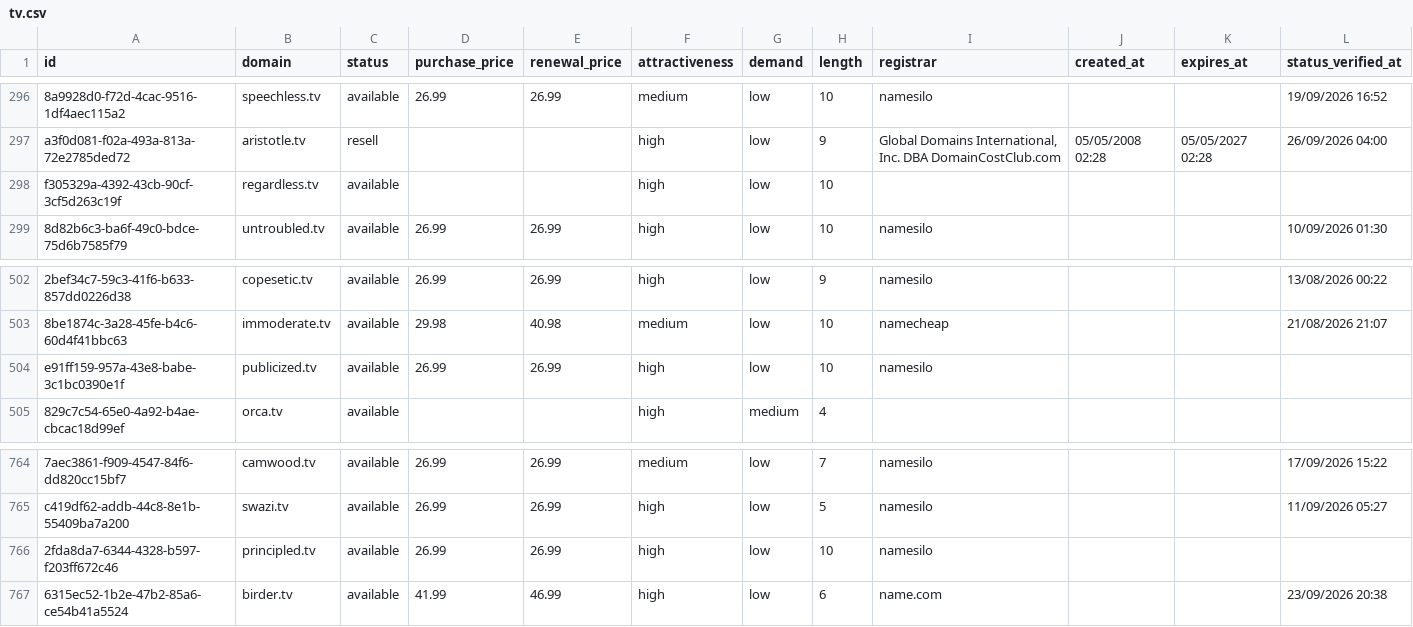
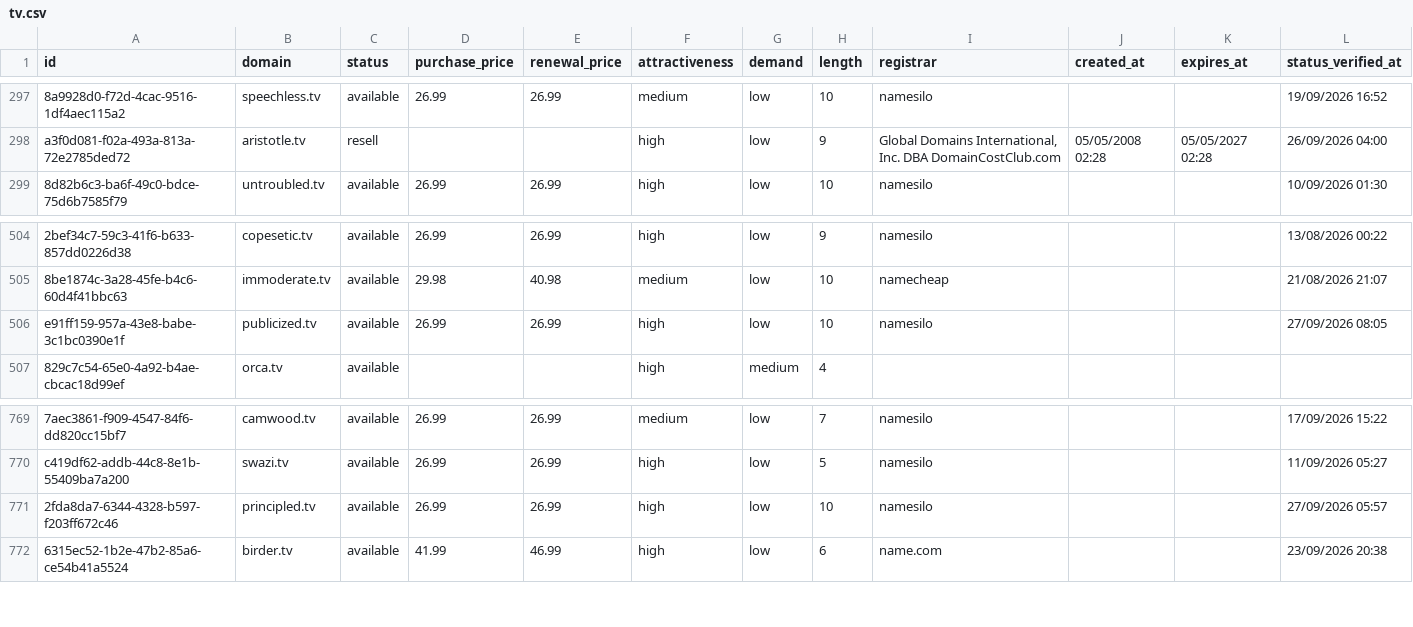
Before and after one commit to UniqueDomains/tv-oneword-domains, a CSV file: tv.csv, drawn as a sheet; only a part is shown, gaps mark what is left out; removed rows and columns are numbered as before the commit, all else as after; the diff covers the shown part only; the diff names each change by its address in the sheet, - before the commit and + after, or states it on an @@ line.

```diff
--- a/tv.csv
+++ b/tv.csv
-row 298: f305329a-4392-43cb-90cf-3cf5d263c19f | regardless.tv | available |  |  | high | low | 10
-L506 (status_verified_at): (empty)
+L506 (status_verified_at): 27/09/2026 08:05
-L771 (status_verified_at): (empty)
+L771 (status_verified_at): 27/09/2026 05:57
```
Also changed, not shown: 8 added rows, 7 removed rows and 1 edited cell elsewhere in this file, 3 other files.
